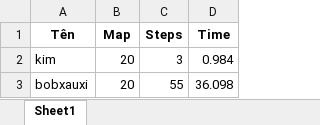
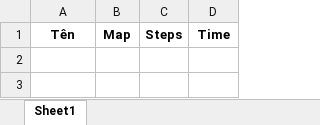
Before and after one commit to ntmkimm/MAZE-GAME-PATH-FINDING-HCMUS, an Excel workbook: save_data/leaderboardeasy.xlsx, sheet Sheet1, drawn as a sheet; values as stored, in another font and other column widths than the file's, no borders; the diff names each change by its address in the sheet, - before the commit and + after, or states it on an @@ line.

```diff
--- a/save_data/leaderboardeasy.xlsx (sheet Sheet1)
+++ b/save_data/leaderboardeasy.xlsx (sheet Sheet1)
-row 2: kim | 20 | 3 | 0.984
-row 3: bobxauxi | 20 | 55 | 36.098
```
Also changed, not shown: 6 other files.
